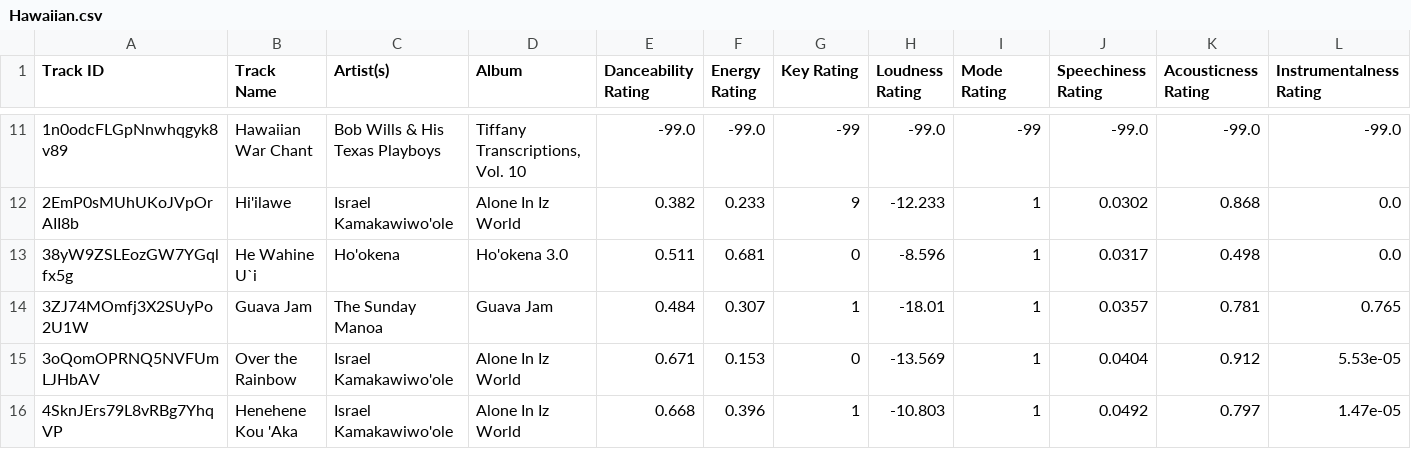
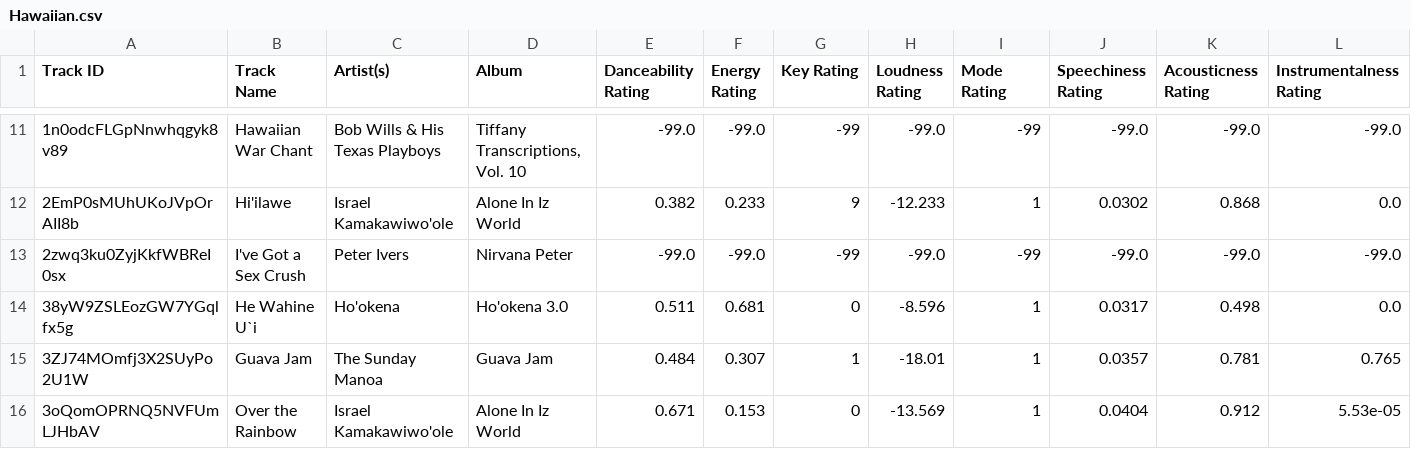
Before and after one commit to seamusmcn/seamusmcn.github.io, a CSV file: S_playlists/Hawaiian.csv, drawn as a sheet; only a part is shown, gaps mark what is left out; the shorter side is filled out with more unchanged rows; rows hold the shown columns only; the diff names each change by its address in the sheet, - before the commit and + after, or states it on an @@ line.

```diff
--- a/S_playlists/Hawaiian.csv
+++ b/S_playlists/Hawaiian.csv
+row 13: 2zwq3ku0ZyjKkfWBReI0sx | I've Got a Sex Crush | Peter Ivers | Nirvana Peter | -99.0 | -99.0 | -99 | -99.0 | -99 | -99.0 | -99.0 | -99.0
```
Also changed, not shown: S_playlists/80s types.csv, S_playlists/Doo doo doo doo do da doo doo doo blues .csv, 7 other files.
